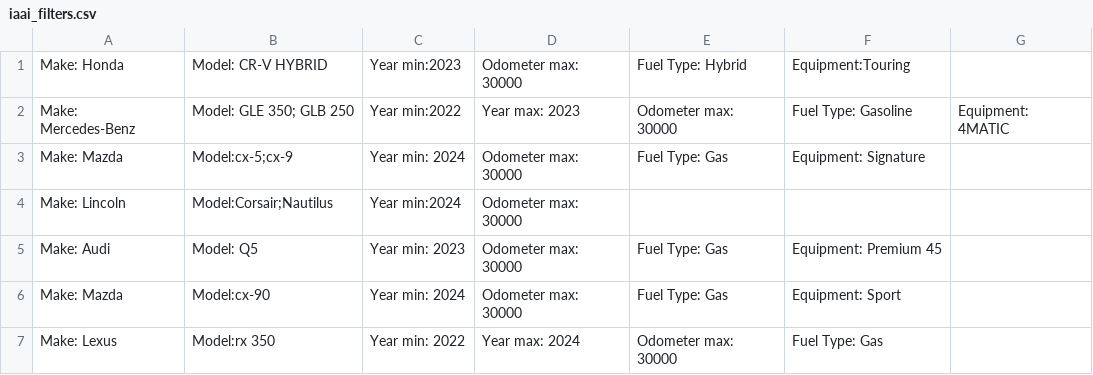
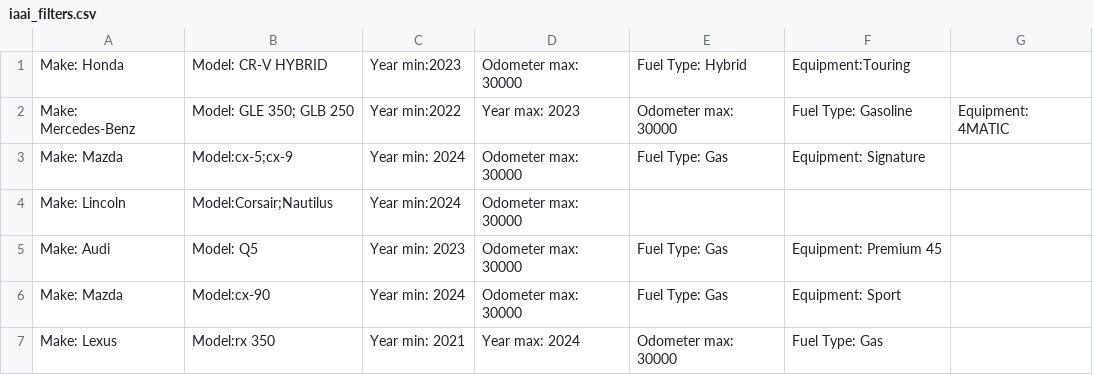
Before and after one commit to stasizb/AuctionScraper, a CSV file: filters/iaai_filters.csv, drawn as a sheet.

```diff
--- a/filters/iaai_filters.csv
+++ b/filters/iaai_filters.csv
@@ -6,2 +6,2 @@ Make: Audi, Model: Q5, Year min: 2023, Odometer max: 30000, Fuel Type: Gas, Equi
 Make: Mazda, Model:cx-90, Year min: 2024, Odometer max: 30000, Fuel Type: Gas, Equipment: Sport
-Make: Lexus, Model:rx 350, Year min: 2022, Year max: 2024, Odometer max: 30000, Fuel Type: Gas
+Make: Lexus, Model:rx 350, Year min: 2021, Year max: 2024, Odometer max: 30000, Fuel Type: Gas
```
Also changed, not shown: filters/copart_filters.csv.
